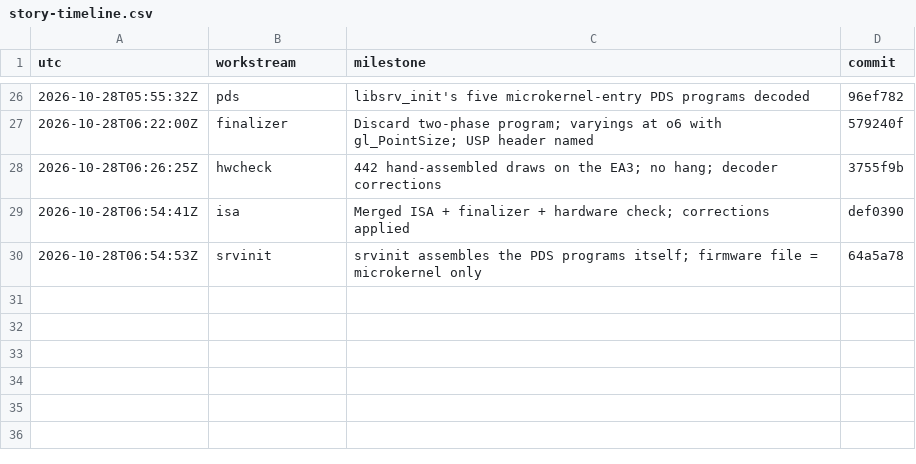
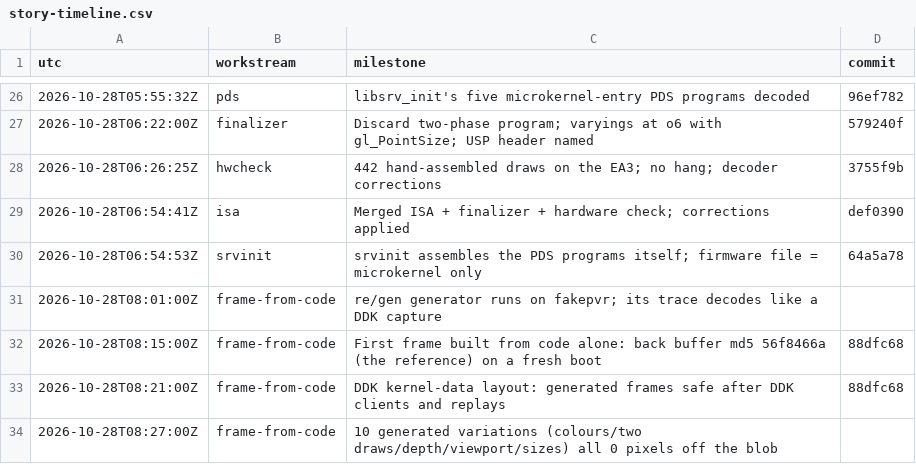
Before and after one commit to The1TrueJoe/sgx545-ce, a CSV file: re/log/data/story-timeline.csv, drawn as a sheet; only a part is shown, gaps mark what is left out.

```diff
--- a/re/log/data/story-timeline.csv
+++ b/re/log/data/story-timeline.csv
@@ -30 +30,5 @@ utc,workstream,milestone,commit
 2026-10-28T06:54:53Z,srvinit,srvinit assembles the PDS programs itself; firmware file = microkernel only,64a5a78
+2026-10-28T08:01:00Z,frame-from-code,re/gen generator runs on fakepvr; its trace decodes like a DDK capture,
+2026-10-28T08:15:00Z,frame-from-code,First frame built from code alone: back buffer md5 56f8466a (the reference) on a fresh boot,88dfc68
+2026-10-28T08:21:00Z,frame-from-code,DDK kernel-data layout: generated frames safe after DDK clients and replays,88dfc68
+2026-10-28T08:27:00Z,frame-from-code,10 generated variations (colours/two draws/depth/viewport/sizes) all 0 pixels off the blob,
```
Also changed, not shown: re/log/data/story-power-cycles.csv, 15 other files.
